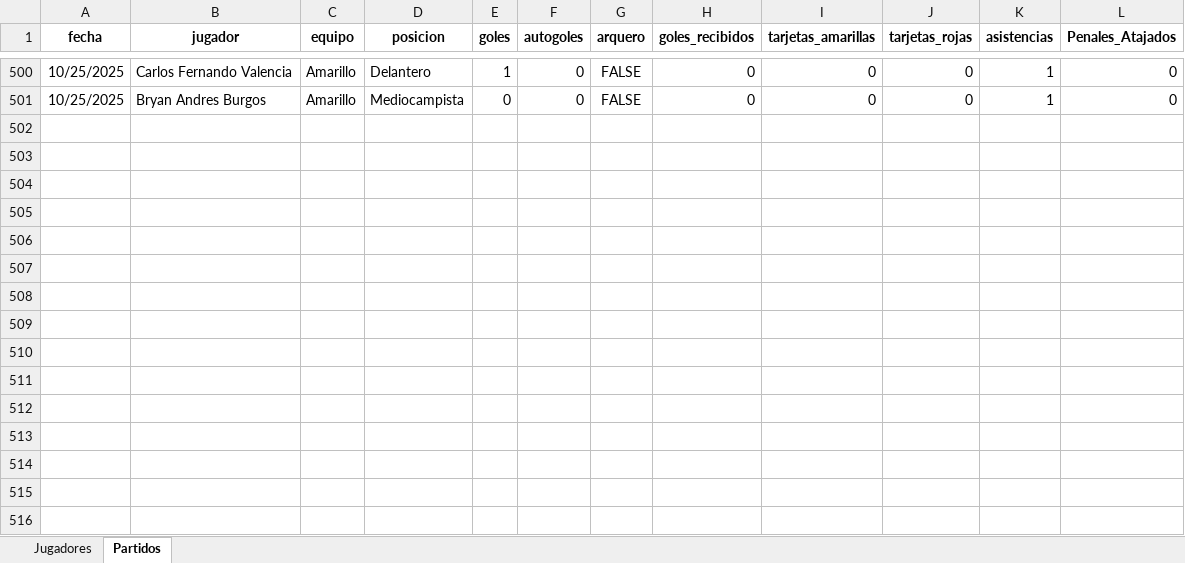
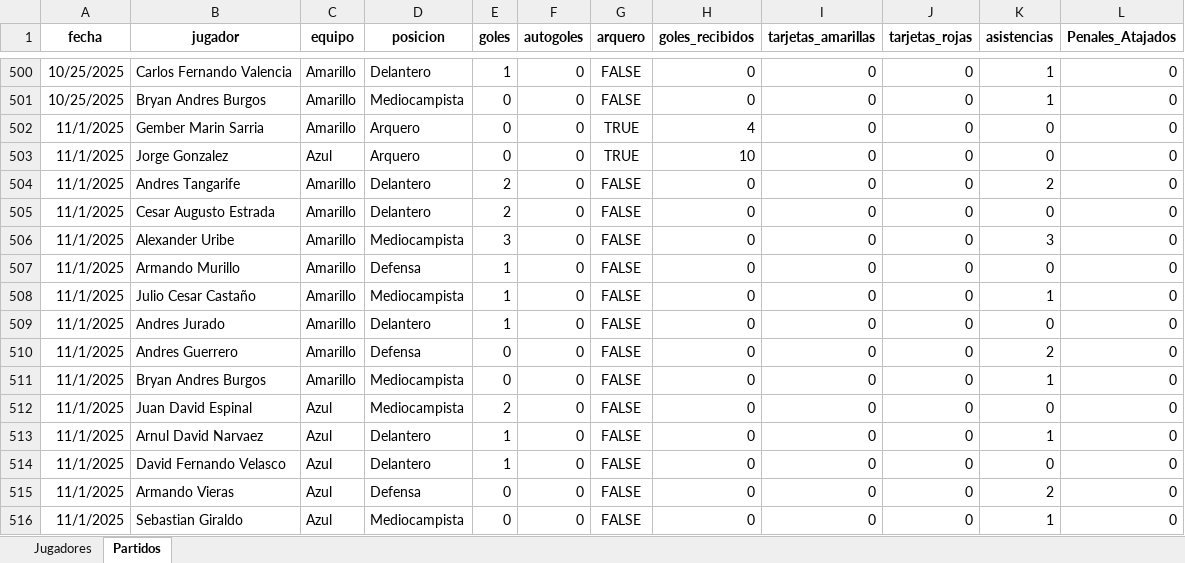
Before and after one commit to mgember/legendarios-fc, an Excel workbook: datos.xlsx, sheet Partidos, drawn as a sheet; only a part is shown, gaps mark what is left out; values as stored, in another font and other column widths than the file's, no borders; charts and pictures not drawn; the diff names each change by its address in the sheet, - before the commit and + after, or states it on an @@ line.

Commit message:
Add files via upload

```diff
--- a/datos.xlsx (sheet Partidos)
+++ b/datos.xlsx (sheet Partidos)
+row 502: 11/1/2025 | Gember Marin Sarria | Amarillo | Arquero | 0 | 0 | TRUE | 4 | 0 | 0 | 0 | 0
+row 503: 11/1/2025 | Jorge Gonzalez | Azul | Arquero | 0 | 0 | TRUE | 10 | 0 | 0 | 0 | 0
+row 504: 11/1/2025 | Andres Tangarife | Amarillo | Delantero | 2 | 0 | FALSE | 0 | 0 | 0 | 2 | 0
+row 505: 11/1/2025 | Cesar Augusto Estrada | Amarillo | Delantero | 2 | 0 | FALSE | 0 | 0 | 0 | 0 | 0
+row 506: 11/1/2025 | Alexander Uribe | Amarillo | Mediocampista | 3 | 0 | FALSE | 0 | 0 | 0 | 3 | 0
+row 507: 11/1/2025 | Armando Murillo | Amarillo | Defensa | 1 | 0 | FALSE | 0 | 0 | 0 | 0 | 0
+row 508: 11/1/2025 | Julio Cesar Castaño | Amarillo | Mediocampista | 1 | 0 | FALSE | 0 | 0 | 0 | 1 | 0
+row 509: 11/1/2025 | Andres Jurado | Amarillo | Delantero | 1 | 0 | FALSE | 0 | 0 | 0 | 0 | 0
+row 510: 11/1/2025 | Andres Guerrero | Amarillo | Defensa | 0 | 0 | FALSE | 0 | 0 | 0 | 2 | 0
+row 511: 11/1/2025 | Bryan Andres Burgos | Amarillo | Mediocampista | 0 | 0 | FALSE | 0 | 0 | 0 | 1 | 0
+row 512: 11/1/2025 | Juan David Espinal | Azul | Mediocampista | 2 | 0 | FALSE | 0 | 0 | 0 | 0 | 0
+row 513: 11/1/2025 | Arnul David Narvaez | Azul | Delantero | 1 | 0 | FALSE | 0 | 0 | 0 | 1 | 0
+row 514: 11/1/2025 | David Fernando Velasco | Azul | Delantero | 1 | 0 | FALSE | 0 | 0 | 0 | 0 | 0
+row 515: 11/1/2025 | Armando Vieras | Azul | Defensa | 0 | 0 | FALSE | 0 | 0 | 0 | 2 | 0
+row 516: 11/1/2025 | Sebastian Giraldo | Azul | Mediocampista | 0 | 0 | FALSE | 0 | 0 | 0 | 1 | 0
```
